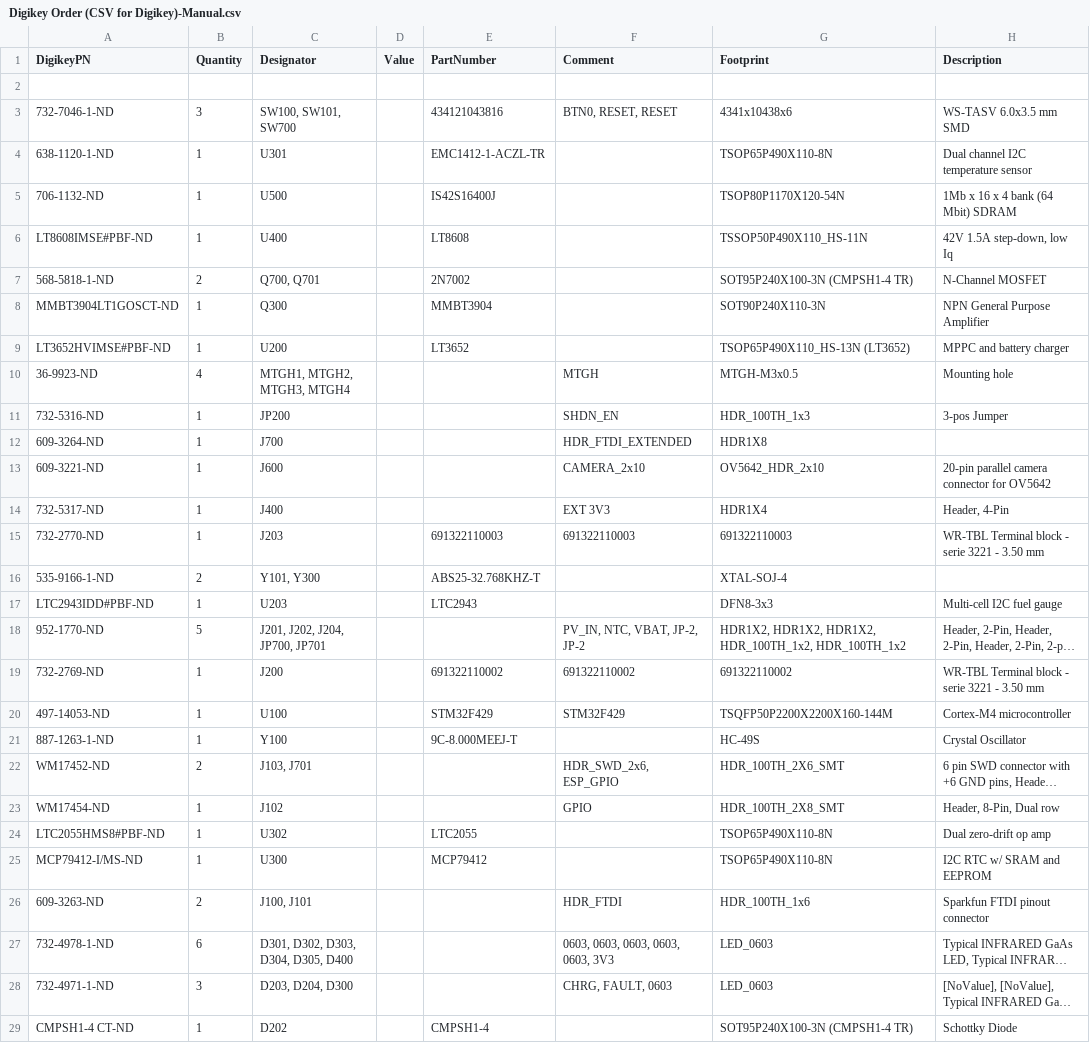
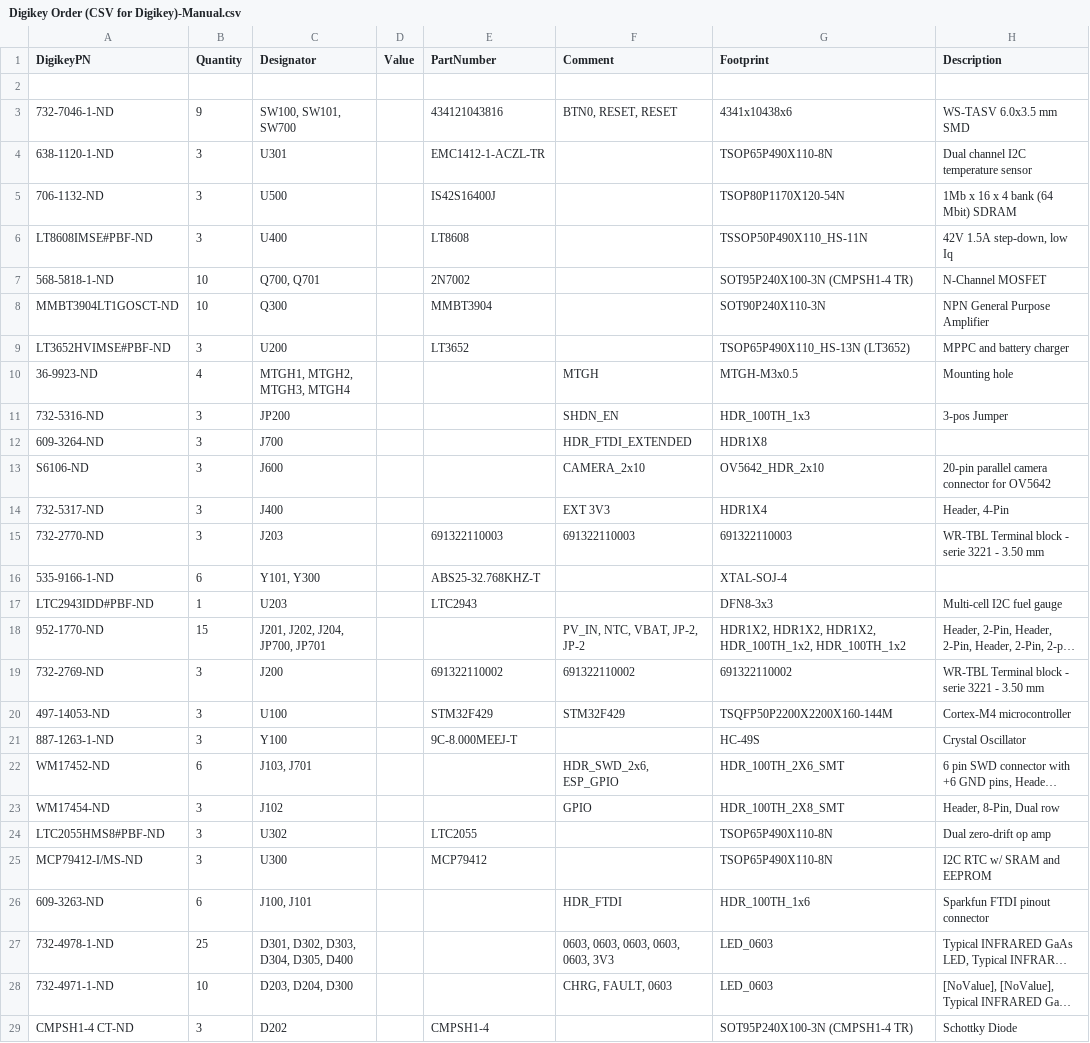
Before and after one commit to fluffylogiccu/solenshardware, a CSV file: Altium/Solens/Project Outputs for Solens/BOM/Digikey Order (CSV for Digikey)-Manual.csv, drawn as a sheet; only a part is shown; long unchanged cells end in …; the diff covers the shown part only; the diff names each change by its address in the sheet, - before the commit and + after, or states it on an @@ line.

Commit message:
Manually updating quantities

```diff
--- a/Altium/Solens/Project Outputs for Solens/BOM/Digikey Order (CSV for Digikey)-Manual.csv
+++ b/Altium/Solens/Project Outputs for Solens/BOM/Digikey Order (CSV for Digikey)-Manual.csv
-B3 (Quantity): 3
+B3 (Quantity): 9
-B4:B6 (Quantity): 1
+B4:B6 (Quantity): 3
-B7 (Quantity): 2
+B7 (Quantity): 10
-B8 (Quantity): 1
+B8 (Quantity): 10
-B9 (Quantity): 1
+B9 (Quantity): 3
-B11:B15 (Quantity): 1
+B11:B15 (Quantity): 3
-A13 (DigikeyPN): 609-3221-ND
+A13 (DigikeyPN): S6106-ND
-B16 (Quantity): 2
+B16 (Quantity): 6
-B18 (Quantity): 5
+B18 (Quantity): 15
-B19:B21 (Quantity): 1
+B19:B21 (Quantity): 3
-B22 (Quantity): 2
+B22 (Quantity): 6
-B23:B25 (Quantity): 1
+B23:B25 (Quantity): 3
-B26 (Quantity): 2
+B26 (Quantity): 6
-B27 (Quantity): 6
+B27 (Quantity): 25
-B28 (Quantity): 3
+B28 (Quantity): 10
-B29 (Quantity): 1
+B29 (Quantity): 3
```
Also changed, not shown: 48 edited cells elsewhere in this file.
